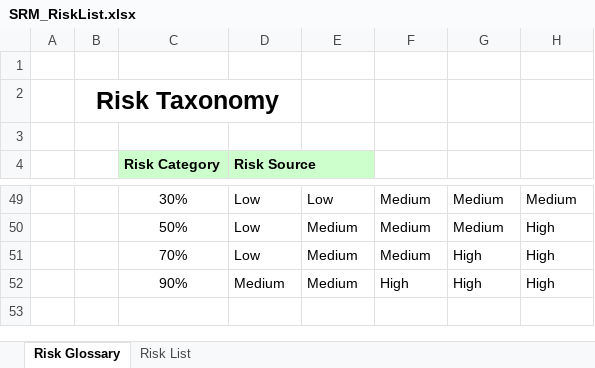
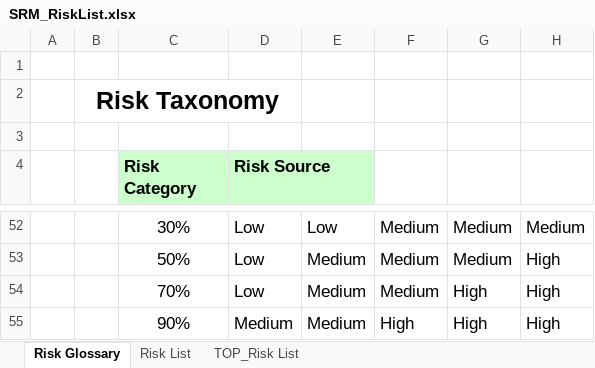
Before and after one commit to vucongthuc/hit-team-2012, an Excel workbook: SEP/Planning & Tracking/SRM_RiskList.xlsx, sheet Risk Glossary, drawn as a sheet; only a part is shown, gaps mark what is left out; values as stored, in another font and other column widths than the file's, no borders; addresses are those after the commit; the diff covers the shown part only; the diff names each change by its address in the sheet, - before the commit and + after, or states it on an @@ line.

```diff
--- a/SEP/Planning & Tracking/SRM_RiskList.xlsx (sheet Risk Glossary)
+++ b/SEP/Planning & Tracking/SRM_RiskList.xlsx (sheet Risk Glossary)
+sheet tab: TOP_Risk List
@@ C4:D4 text size: larger @@
@@ C52:H55 text size: larger @@
```
Also changed, not shown: 3 added rows and cell formats elsewhere in this sheet, sheet Risk List, 4 other files.
